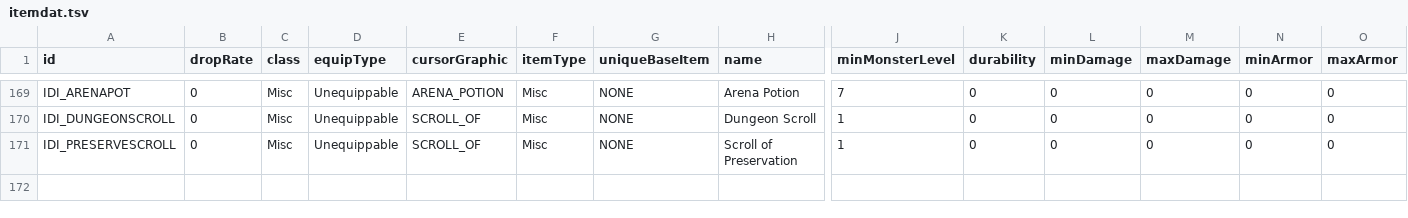
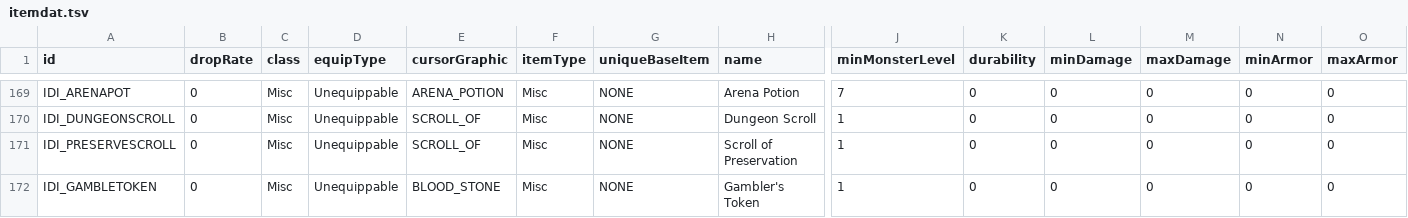
Before and after one commit to noble1911/the-red-portal, a TSV file: assets/txtdata/items/itemdat.tsv, drawn as a sheet; only a part is shown, gaps mark what is left out; rows hold the shown columns only; the diff names each change by its address in the sheet, - before the commit and + after, or states it on an @@ line.

Commit message:
Gambler's Tokens: dungeon chips buy free pulls at Farnham's
- New base item (BLOOD_STONE icon, dropRate 0, itemdat.tsv last row):
  one token = one free pull at full payouts, so a token's worth scales
  with the stake. Drops from run-level trash at 2% -- rarer than the
  3% dungeon scrolls, since tokens don't stack and the pack has to
  breathe.
- Farnham's menu and the spin screen grow token lines while chips are
  held (fixed line numbers: 12 gold / 14 token / 16 jackpot); token
  re-pulls chain from the spin screen. ResolveGamble(tokenSpin)
  consumes a chip instead of taking the stake.
- Dev console: dev.items.spawn gains a direct path for dropRate-0
  items (exact name match) -- the random roller can never produce
  them -- and sets the ground-drop animation InitializeItem skips,
  which otherwise crashed the renderer on a null sprite.

```diff
--- a/assets/txtdata/items/itemdat.tsv
+++ b/assets/txtdata/items/itemdat.tsv
+row 172: IDI_GAMBLETOKEN | 0 | Misc | Unequippable | BLOOD_STONE | Misc | NONE | Gambler's Token | 1 | 0 | 0 | 0 | 0 | 0
```
Also changed, not shown: 7 other files.
